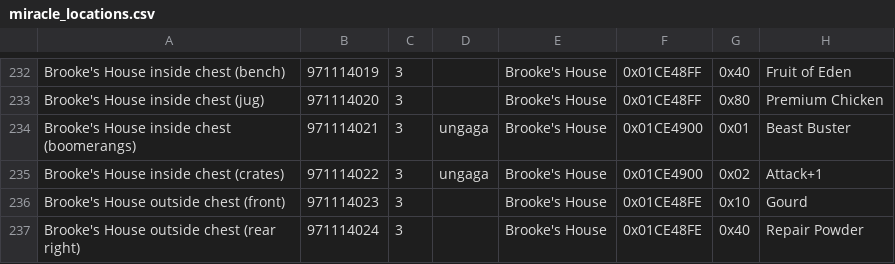
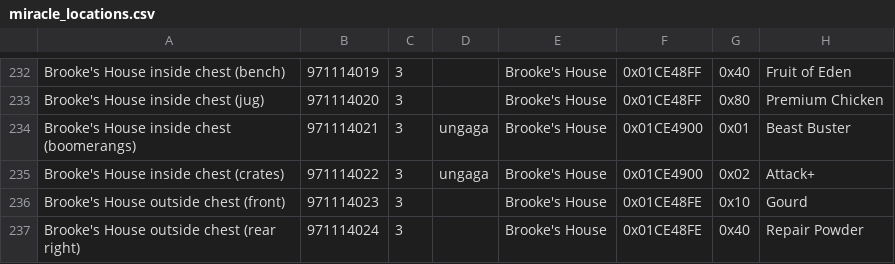
Before and after one commit to Lizardman175/DC1AP, a CSV file: DC1AP/Items/miracle_locations.csv, drawn as a sheet; only a part is shown, gaps mark what is left out; the diff covers the shown part only.

Commit message:
Updated item names for attack etc. to remove the number for now.

```diff
--- a/DC1AP/Items/miracle_locations.csv
+++ b/DC1AP/Items/miracle_locations.csv
@@ -234,3 +234,3 @@ Brooke's House inside chest (jug),971114020,3,,Brooke's House,0x01CE48FF,0x80,Pr
 Brooke's House inside chest (boomerangs),971114021,3,ungaga,Brooke's House,0x01CE4900,0x01,Beast Buster
-Brooke's House inside chest (crates),971114022,3,ungaga,Brooke's House,0x01CE4900,0x02,Attack+1
+Brooke's House inside chest (crates),971114022,3,ungaga,Brooke's House,0x01CE4900,0x02,Attack+
 Brooke's House outside chest (front),971114023,3,,Brooke's House,0x01CE48FE,0x10,Gourd
```
Also changed, not shown: 17 edited cells elsewhere in this file.
